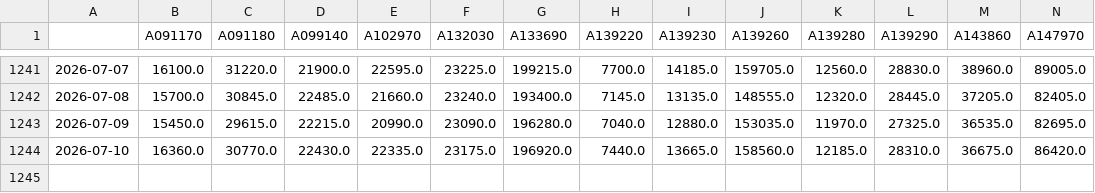
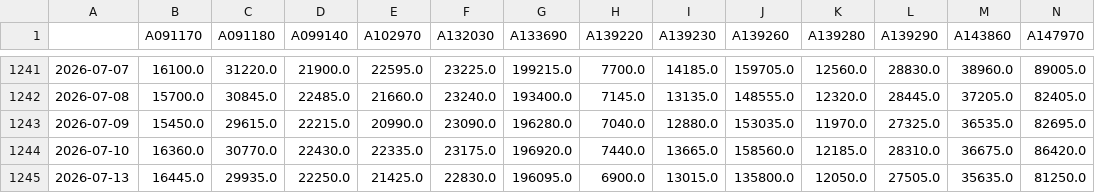
Before and after one commit to pinedance/quant-data-open, a TSV file: KR/stocks/price/D/raw.tsv, drawn as a sheet; only a part is shown, gaps mark what is left out; rows hold the shown columns only; the diff names each change by its address in the sheet, - before the commit and + after, or states it on an @@ line.

```diff
--- a/KR/stocks/price/D/raw.tsv
+++ b/KR/stocks/price/D/raw.tsv
+row 1245: 2026-07-13 | 16445.0 | 29935.0 | 22250.0 | 21425.0 | 22830.0 | 196095.0 | 6900.0 | 13015.0 | 135800.0 | 12050.0 | 27505.0 | 35635.0 | 81250.0
```
Also changed, not shown: KR/stocks/price/M/ema3-current.tsv, KR/stocks/signals/MACD/M/ema3-current-histogram.tsv, 31 other files.
